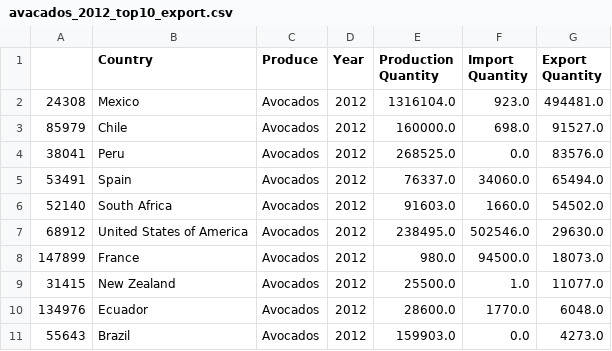
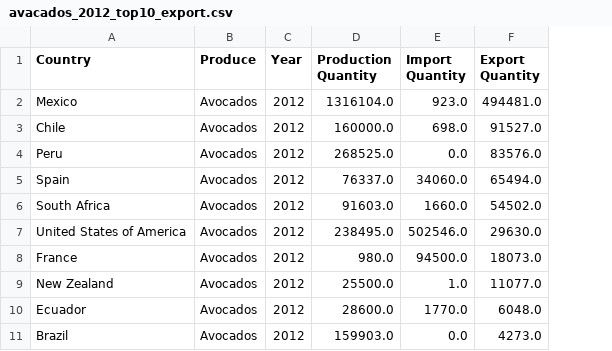
Before and after one commit to roshinis78/produce-flow, a CSV file: data/avacados_2012_top10_export.csv, drawn as a sheet; the diff names each change by its address in the sheet, - before the commit and + after, or states it on an @@ line.

```diff
--- a/data/avacados_2012_top10_export.csv
+++ b/data/avacados_2012_top10_export.csv
-column A, rows 2-11: 24308 | 85979 | 38041 | 53491 | 52140 | 68912 | 147899 | 31415 | 134976 | 55643
```
Also changed, not shown: data/avacados_2012_top10_import.csv, data/countries_lookup.csv, 5 other files.
